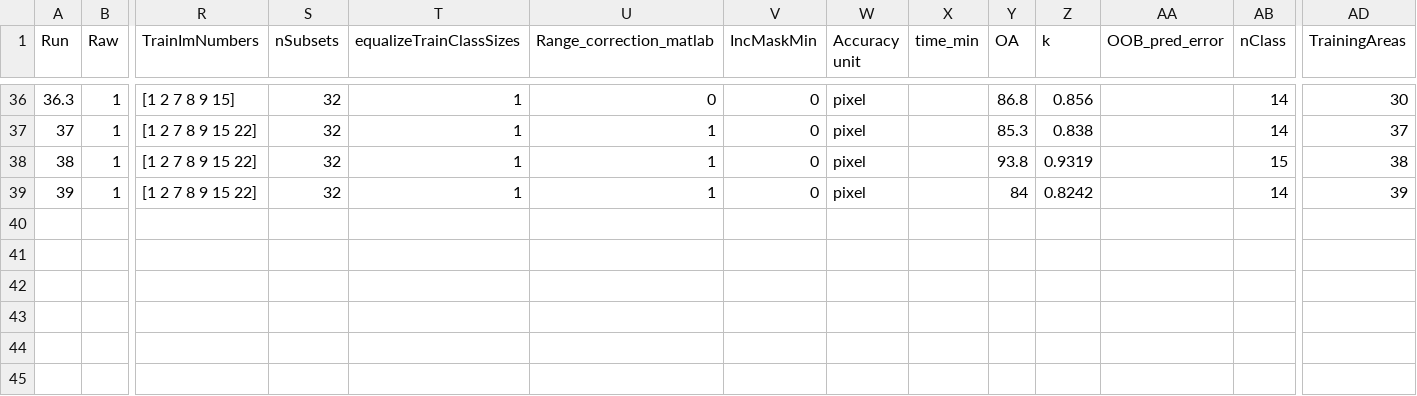
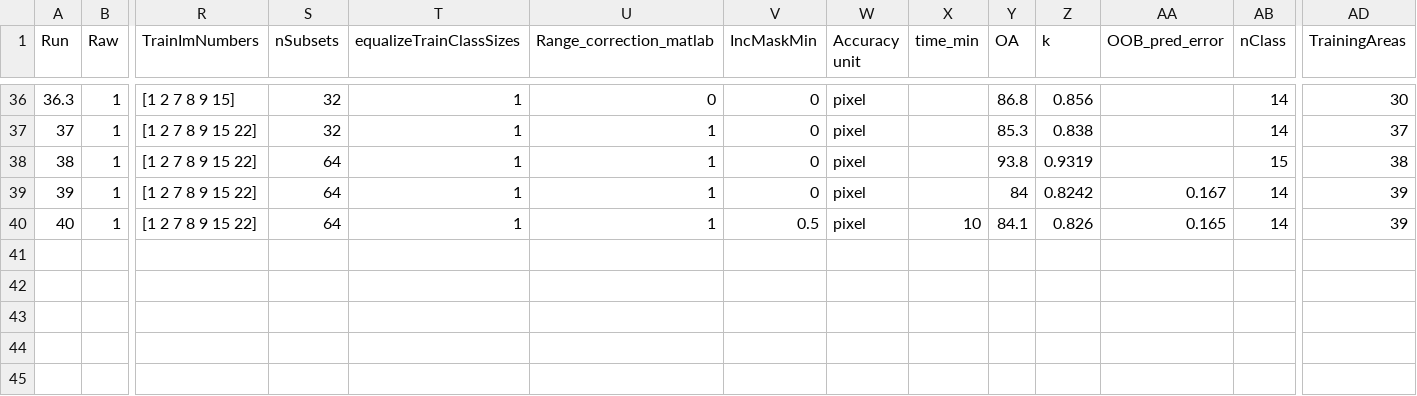
Before and after one commit to ekcomputer/random-wetlands, a CSV file: run_inputs/RunLog.csv, drawn as a sheet; only a part is shown, gaps mark what is left out; rows hold the shown columns only; the diff names each change by its address in the sheet, - before the commit and + after, or states it on an @@ line.

```diff
--- a/run_inputs/RunLog.csv
+++ b/run_inputs/RunLog.csv
-S38:S39 (nSubsets): 32
+S38:S39 (nSubsets): 64
-AA39 (OOB_pred_error): (empty)
+AA39 (OOB_pred_error): 0.167
-row 40: (empty)
+row 40: 40 | 1 | [1 2 7 8 9 15 22] | 64 | 1 | 1 | 0.5 | pixel | 10 | 84.1 | 0.826 | 0.165 | 14 | 39
```
Also changed, not shown: run_inputs/run_inputs.csv, 3 other files.
